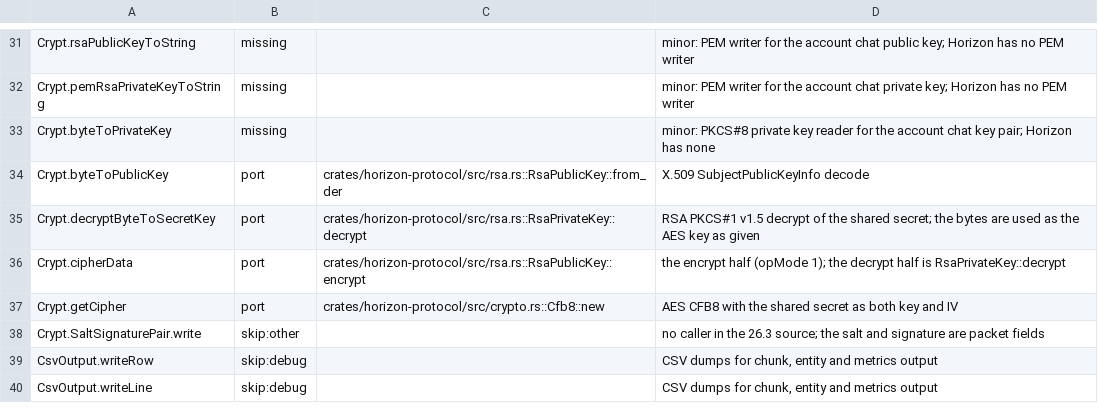
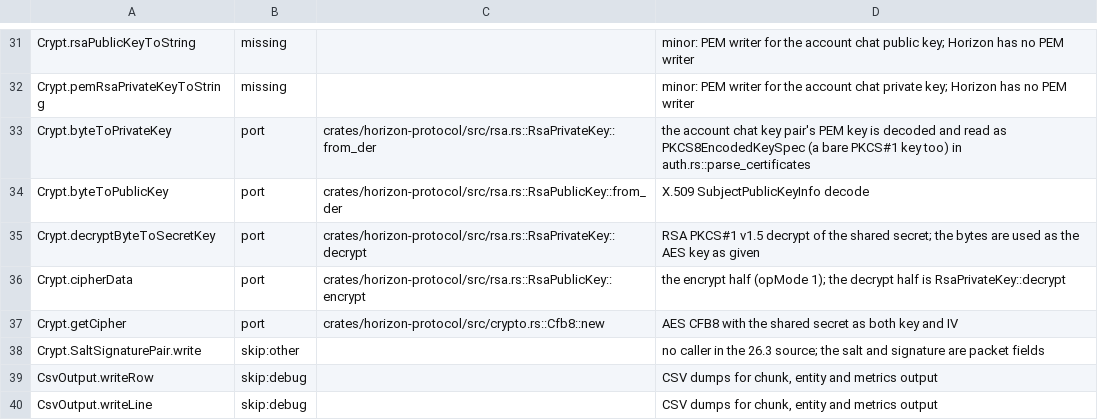
Before and after one commit to bunchy7s/horizon-offline, a TSV file: tools/port_map/rest-021.tsv, drawn as a sheet; only a part is shown, gaps mark what is left out.

Commit message:
rest-021: the chat key reader is ported
Crypt.byteToPrivateKey read missing; the account chat key pair's private
key is read as PKCS8EncodedKeySpec by
crates/horizon-protocol/src/rsa.rs::RsaPrivateKey::from_der, which
auth.rs::parse_certificates calls on the certificates endpoint's PEM key.

```diff
--- a/tools/port_map/rest-021.tsv
+++ b/tools/port_map/rest-021.tsv
@@ -32,3 +32,3 @@ Crypt.rsaPublicKeyToString	missing		minor: PEM writer for the account chat publi
 Crypt.pemRsaPrivateKeyToString	missing		minor: PEM writer for the account chat private key; Horizon has no PEM writer
-Crypt.byteToPrivateKey	missing		minor: PKCS#8 private key reader for the account chat key pair; Horizon has none
+Crypt.byteToPrivateKey	port	crates/horizon-protocol/src/rsa.rs::RsaPrivateKey::from_der	the account chat key pair's PEM key is decoded and read as PKCS8EncodedKeySpec (a bare PKCS#1 key too) in auth.rs::parse_certificates
 Crypt.byteToPublicKey	port	crates/horizon-protocol/src/rsa.rs::RsaPublicKey::from_der	X.509 SubjectPublicKeyInfo decode
```
